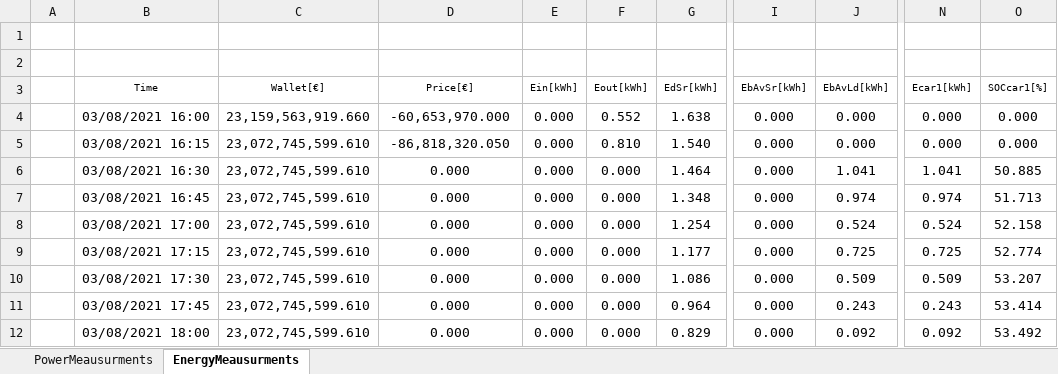
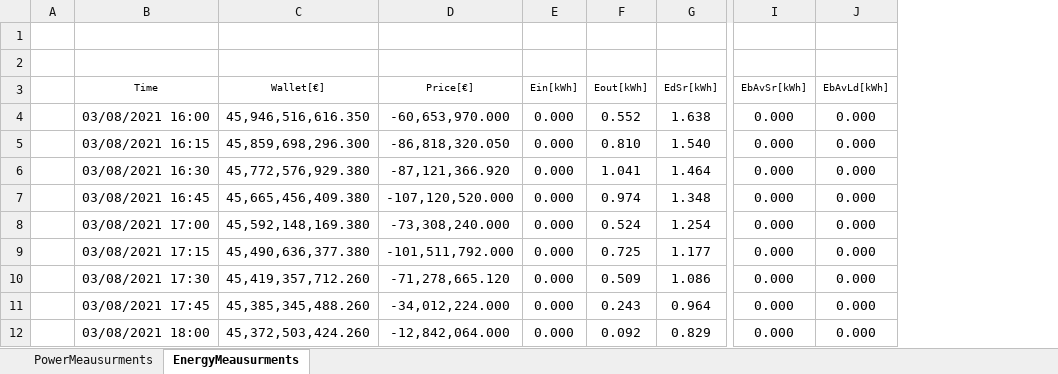
Before and after one commit to mindolink/EthStevecDevice, an Excel workbook: SimulatorUser/ExportData/Test 4 User 3.xlsx, sheet EnergyMeausurments, drawn as a sheet; only a part is shown, gaps mark what is left out; values as stored, in another font and other column widths than the file's, no borders; the diff covers the shown part only; the diff names each change by its address in the sheet, - before the commit and + after, or states it on an @@ line.

```diff
--- a/SimulatorUser/ExportData/Test 4 User 3.xlsx (sheet EnergyMeausurments)
+++ b/SimulatorUser/ExportData/Test 4 User 3.xlsx (sheet EnergyMeausurments)
-column N (Ecar1[kWh]), rows 4-12: 0.000 | 0.000 | 1.041 | 0.974 | 0.524 | 0.725 | 0.509 | 0.243 | 0.092
-column O (SOCcar1[%]), rows 4-12: 0.000 | 0.000 | 50.885 | 51.713 | 52.158 | 52.774 | 53.207 | 53.414 | 53.492
-C4 (Wallet[€]): 23,159,563,919.660
+C4 (Wallet[€]): 45,946,516,616.350
-C5 (Wallet[€]): 23,072,745,599.610
+C5 (Wallet[€]): 45,859,698,296.300
-C6 (Wallet[€]): 23,072,745,599.610
+C6 (Wallet[€]): 45,772,576,929.380
-D6 (Price[€]): 0.000
+D6 (Price[€]): -87,121,366.920
-F6 (Eout[kWh]): 0.000
+F6 (Eout[kWh]): 1.041
-J6 (EbAvLd[kWh]): 1.041
+J6 (EbAvLd[kWh]): 0.000
-C7 (Wallet[€]): 23,072,745,599.610
+C7 (Wallet[€]): 45,665,456,409.380
-D7 (Price[€]): 0.000
+D7 (Price[€]): -107,120,520.000
-F7 (Eout[kWh]): 0.000
+F7 (Eout[kWh]): 0.974
-J7 (EbAvLd[kWh]): 0.974
+J7 (EbAvLd[kWh]): 0.000
-C8 (Wallet[€]): 23,072,745,599.610
+C8 (Wallet[€]): 45,592,148,169.380
-D8 (Price[€]): 0.000
+D8 (Price[€]): -73,308,240.000
-F8 (Eout[kWh]): 0.000
+F8 (Eout[kWh]): 0.524
-J8 (EbAvLd[kWh]): 0.524
+J8 (EbAvLd[kWh]): 0.000
-C9 (Wallet[€]): 23,072,745,599.610
+C9 (Wallet[€]): 45,490,636,377.380
-D9 (Price[€]): 0.000
+D9 (Price[€]): -101,511,792.000
-F9 (Eout[kWh]): 0.000
+F9 (Eout[kWh]): 0.725
-J9 (EbAvLd[kWh]): 0.725
+J9 (EbAvLd[kWh]): 0.000
-C10 (Wallet[€]): 23,072,745,599.610
+C10 (Wallet[€]): 45,419,357,712.260
-D10 (Price[€]): 0.000
+D10 (Price[€]): -71,278,665.120
-F10 (Eout[kWh]): 0.000
+F10 (Eout[kWh]): 0.509
-J10 (EbAvLd[kWh]): 0.509
+J10 (EbAvLd[kWh]): 0.000
-C11 (Wallet[€]): 23,072,745,599.610
+C11 (Wallet[€]): 45,385,345,488.260
-D11 (Price[€]): 0.000
+D11 (Price[€]): -34,012,224.000
-F11 (Eout[kWh]): 0.000
+F11 (Eout[kWh]): 0.243
-J11 (EbAvLd[kWh]): 0.243
+J11 (EbAvLd[kWh]): 0.000
-C12 (Wallet[€]): 23,072,745,599.610
+C12 (Wallet[€]): 45,372,503,424.260
-D12 (Price[€]): 0.000
+D12 (Price[€]): -12,842,064.000
-F12 (Eout[kWh]): 0.000
+F12 (Eout[kWh]): 0.092
-J12 (EbAvLd[kWh]): 0.092
+J12 (EbAvLd[kWh]): 0.000
```
Also changed, not shown: 10 removed rows and 385 edited cells elsewhere in this sheet, sheet PowerMeausurments, 1 other file.
